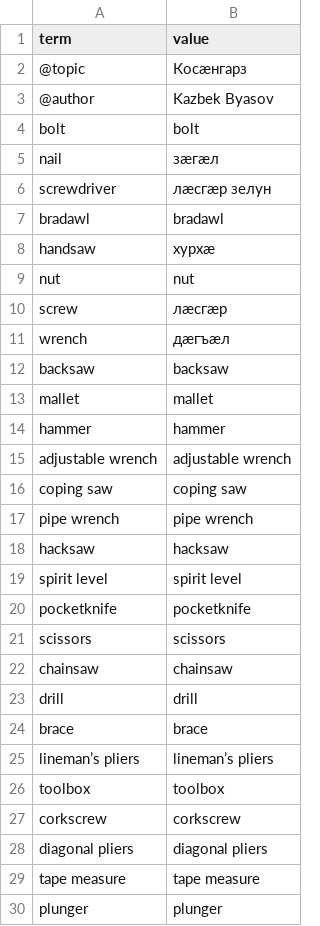
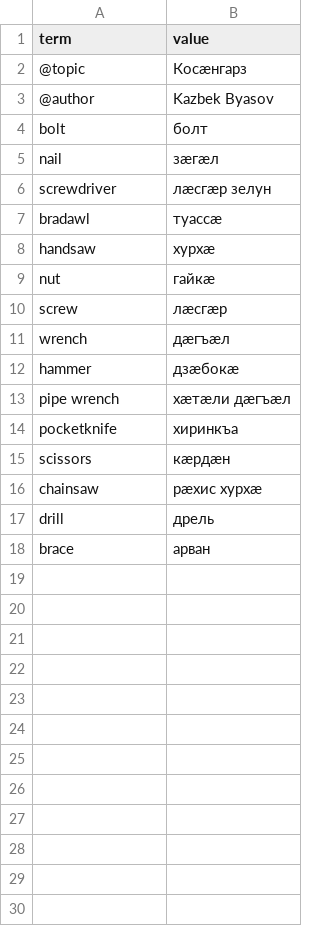
Before and after one commit to nmb10/sorat_translations, a CSV file: main/translations/dig/tools_dig.csv, drawn as a sheet; only a part is shown; the diff covers the shown part only.

Commit message:
Dig tools fixed.

```diff
--- a/main/translations/dig/tools_dig.csv
+++ b/main/translations/dig/tools_dig.csv
@@ -3,28 +3,16 @@ term,value
 @author,Kazbek Byasov
-bolt,bolt
+bolt,болт
 nail,зæгæл
 screwdriver,лæсгæр зелун
-bradawl,bradawl
+bradawl,туассæ
 handsaw,хурхæ
-nut,nut
+nut,гайкæ
 screw,лæсгæр
 wrench,дæгъæл
-backsaw,backsaw
-mallet,mallet
-hammer,hammer
-adjustable wrench,adjustable wrench
-coping saw,coping saw
-pipe wrench,pipe wrench
-hacksaw,hacksaw
-spirit level,spirit level
-pocketknife,pocketknife
-scissors,scissors
-chainsaw,chainsaw
-drill,drill
-brace,brace
-lineman’s pliers,lineman’s pliers
-toolbox,toolbox
-corkscrew,corkscrew
-diagonal pliers,diagonal pliers
-tape measure,tape measure
-plunger,plunger
+hammer,дзæбокæ
+pipe wrench,хæтæли дæгъæл
+pocketknife,хиринкъа
+scissors,кæрдæн
+chainsaw,рæхис хурхæ
+drill,дрель
+brace,арван
```
Also changed, not shown: 4 removed rows elsewhere in this file.
